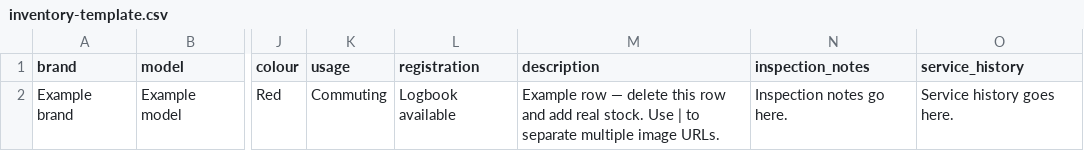
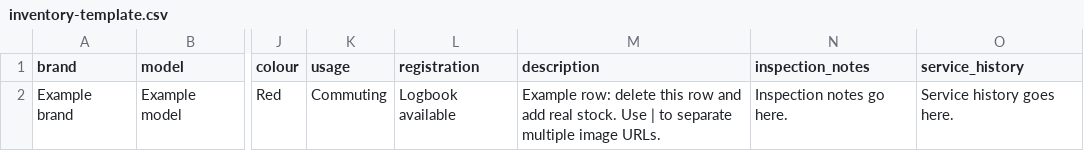
Before and after one commit to rauell1/robbybikes, a CSV file: data/inventory-template.csv, drawn as a sheet; only a part is shown, gaps mark what is left out; the diff names each change by its address in the sheet, - before the commit and + after, or states it on an @@ line.

Commit message:
fix: remove all em dashes and en dashes across codebase, data, and docs

```diff
--- a/data/inventory-template.csv
+++ b/data/inventory-template.csv
-M2 (description): Example row — delete this…
+M2 (description): Example row: delete this…
```
Also changed, not shown: 26 other files.
